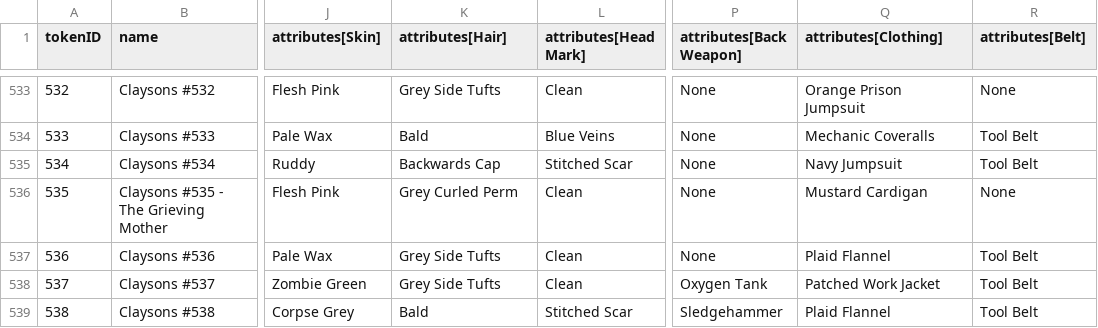
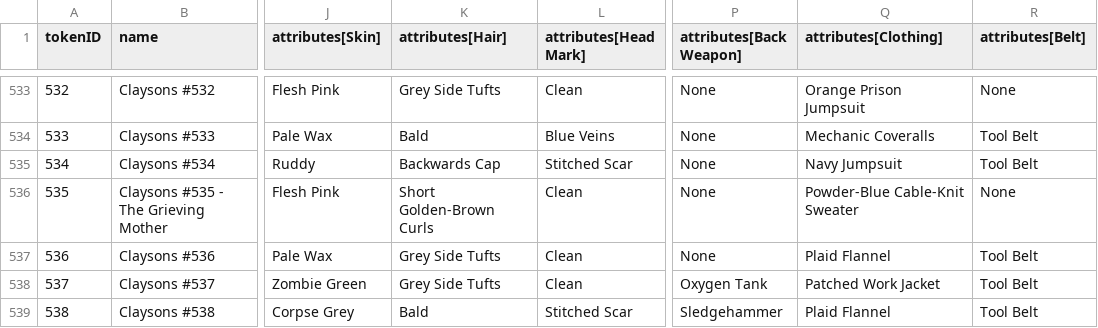
Before and after one commit to georgexmeta/SBN13thNFT, a CSV file: output/opensea/metadata.csv, drawn as a sheet; only a part is shown, gaps mark what is left out; the diff names each change by its address in the sheet, - before the commit and + after, or states it on an @@ line.

```diff
--- a/output/opensea/metadata.csv
+++ b/output/opensea/metadata.csv
-K536 (attributes[Hair]): Grey Curled Perm
+K536 (attributes[Hair]): Short Golden-Brown Curls
-Q536 (attributes[Clothing]): Mustard Cardigan
+Q536 (attributes[Clothing]): Powder-Blue Cable-Knit Sweater
```
Also changed, not shown: 6 other files.
